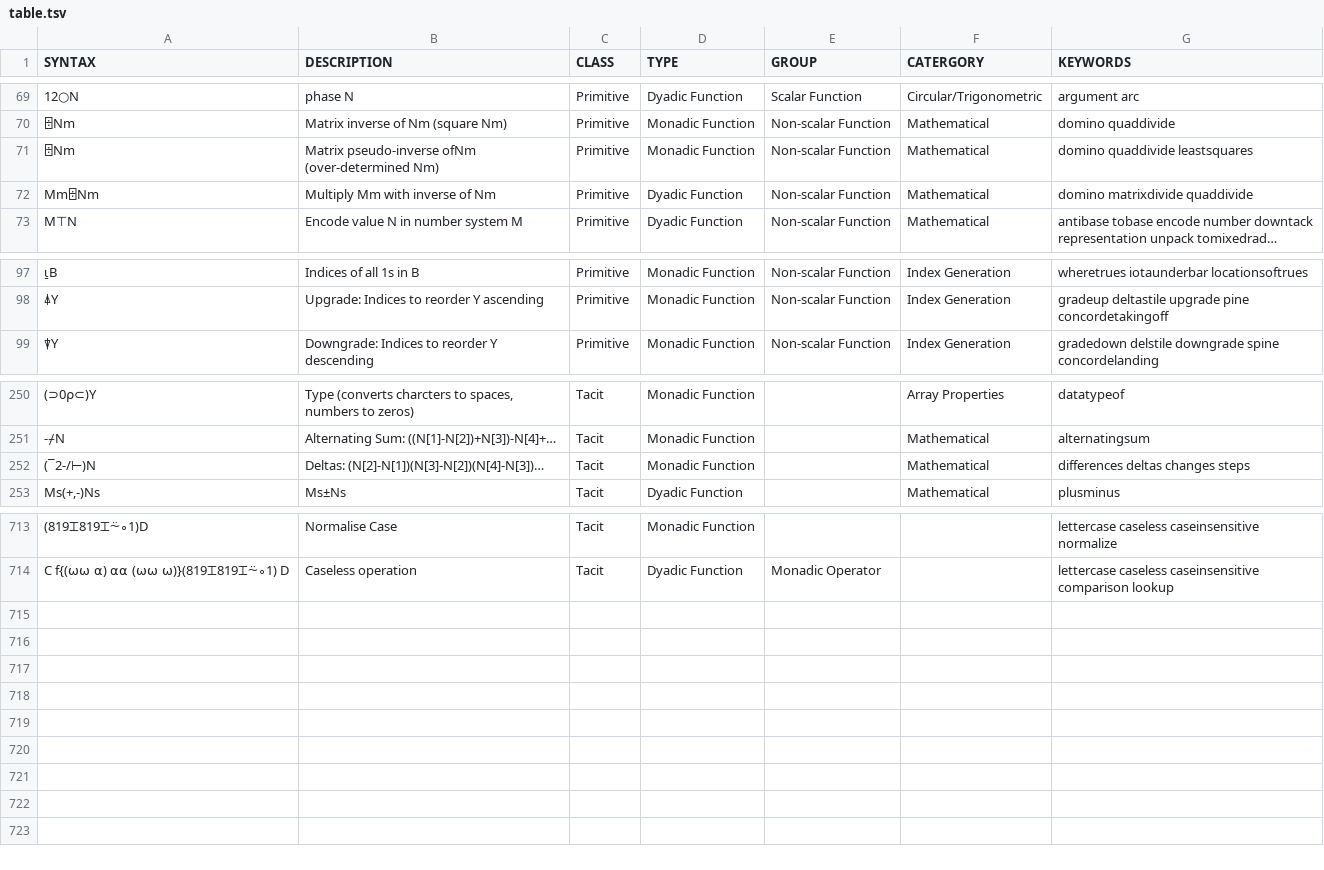
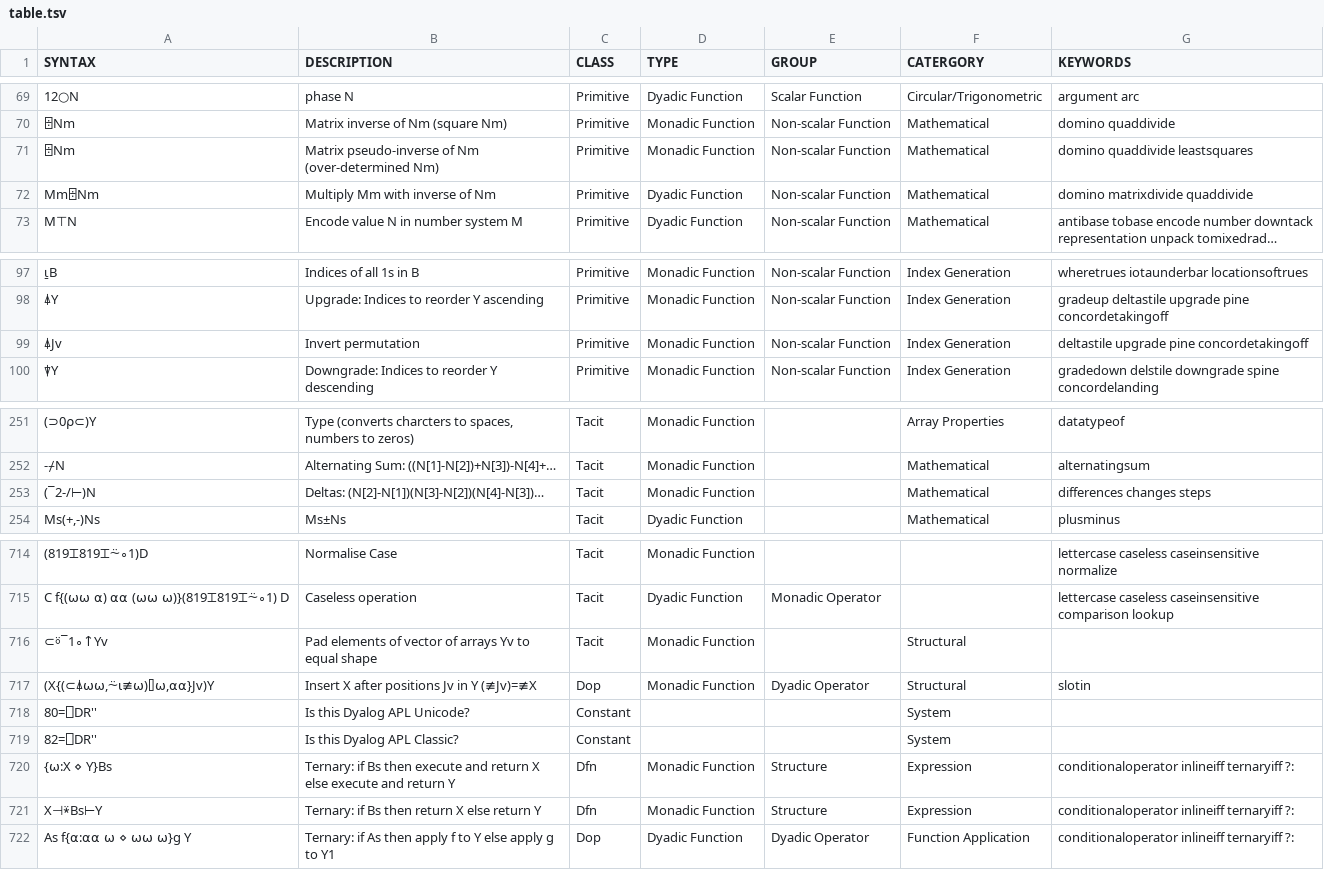
Before and after one commit to abrudz/aplcart, a TSV file: table.tsv, drawn as a sheet; only a part is shown, gaps mark what is left out; long unchanged cells end in …; addresses are those after the commit; the diff names each change by its address in the sheet, - before the commit and + after, or states it on an @@ line.

Commit message:
Add a few tacits and utils

```diff
--- a/table.tsv
+++ b/table.tsv
-B71 (DESCRIPTION): Matrix pseudo-inverse ofNm (over-determined Nm)
+B71 (DESCRIPTION): Matrix pseudo-inverse of Nm (over-determined Nm)
+row 99: ⍋Jv | Invert permutation | Primitive | Monadic Function | Non-scalar Function | Index Generation | deltastile upgrade pine concordetakingoff
-G253 (KEYWORDS): differences deltas changes steps
+G253 (KEYWORDS): differences changes steps
+row 716: ⊂⍤¯1∘↑Yv | Pad elements of vector of arrays Yv to equal shape | Tacit | Monadic Function |  | Structural
+row 717: (X{(⊂⍋⍵⍵,⍨⍳≢⍵)⌷⍵,⍺⍺}Jv)Y | Insert X after positions Jv in Y (≢Jv)=≢X | Dop | Monadic Function | Dyadic Operator | Structural | slotin
+row 718: 80=⎕DR'' | Is this Dyalog APL Unicode? | Constant |  |  | System
+row 719: 82=⎕DR'' | Is this Dyalog APL Classic? | Constant |  |  | System
+row 720: {⍵:X ⋄ Y}Bs | Ternary: if Bs then execute and return X else execute and return Y | Dfn | Monadic Function | Structure | Expression | conditionaloperator inlineiff ternaryiff ?:
+row 721: X⊣⍣Bs⊢Y | Ternary: if Bs then return X else return Y | Dfn | Monadic Function | Structure | Expression | conditionaloperator inlineiff ternaryiff ?:
+row 722: As f{⍺:⍺⍺ ⍵ ⋄ ⍵⍵ ⍵}g Y | Ternary: if As then apply f to Y else apply g to Y1 | Dop | Dyadic Function | Dyadic Operator | Function Application | conditionaloperator inlineiff ternaryiff ?:
```
